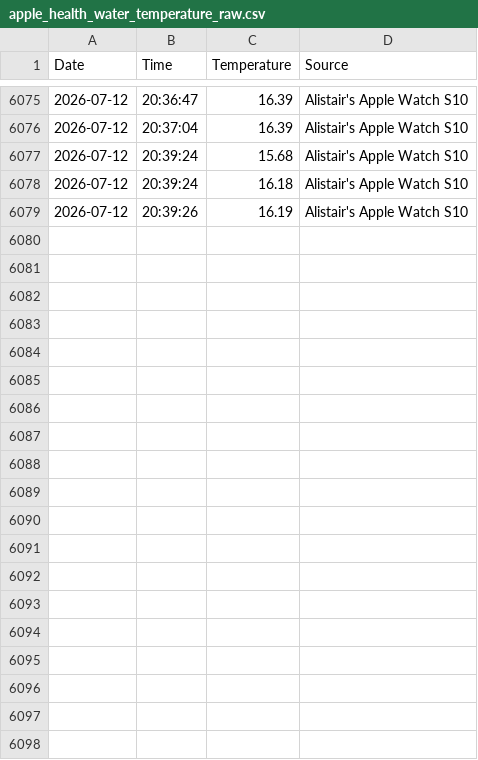
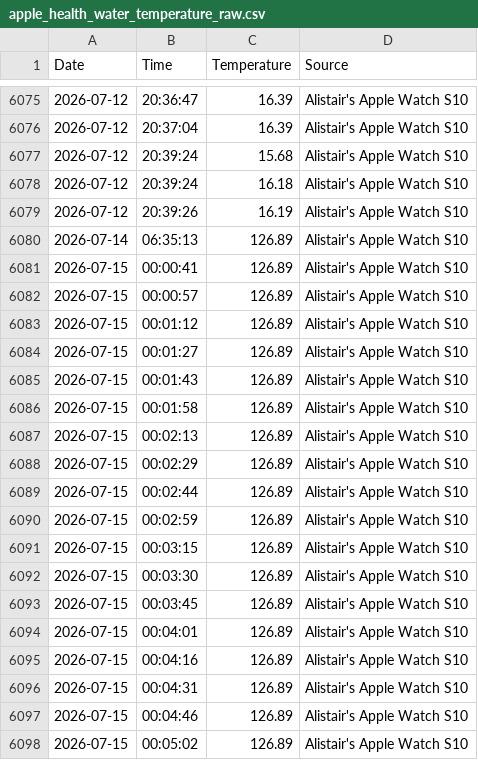
Before and after one commit to alistairas/sea-conditions-WB, a CSV file: data/apple_health_water_temperature_raw.csv, drawn as a sheet; only a part is shown, gaps mark what is left out; the diff covers the shown part only.

```diff
--- a/data/apple_health_water_temperature_raw.csv
+++ b/data/apple_health_water_temperature_raw.csv
@@ -6079 +6079,20 @@ Date,Time,Temperature,Source
 2026-07-12,20:39:26,16.19,Alistair's Apple Watch S10
+2026-07-14,06:35:13,126.89,Alistair's Apple Watch S10
+2026-07-15,00:00:41,126.89,Alistair's Apple Watch S10
+2026-07-15,00:00:57,126.89,Alistair's Apple Watch S10
+2026-07-15,00:01:12,126.89,Alistair's Apple Watch S10
+2026-07-15,00:01:27,126.89,Alistair's Apple Watch S10
+2026-07-15,00:01:43,126.89,Alistair's Apple Watch S10
+2026-07-15,00:01:58,126.89,Alistair's Apple Watch S10
+2026-07-15,00:02:13,126.89,Alistair's Apple Watch S10
+2026-07-15,00:02:29,126.89,Alistair's Apple Watch S10
+2026-07-15,00:02:44,126.89,Alistair's Apple Watch S10
+2026-07-15,00:02:59,126.89,Alistair's Apple Watch S10
+2026-07-15,00:03:15,126.89,Alistair's Apple Watch S10
+2026-07-15,00:03:30,126.89,Alistair's Apple Watch S10
+2026-07-15,00:03:45,126.89,Alistair's Apple Watch S10
+2026-07-15,00:04:01,126.89,Alistair's Apple Watch S10
+2026-07-15,00:04:16,126.89,Alistair's Apple Watch S10
+2026-07-15,00:04:31,126.89,Alistair's Apple Watch S10
+2026-07-15,00:04:46,126.89,Alistair's Apple Watch S10
+2026-07-15,00:05:02,126.89,Alistair's Apple Watch S10
```
Also changed, not shown: 21 added rows elsewhere in this file, 9 other files.
